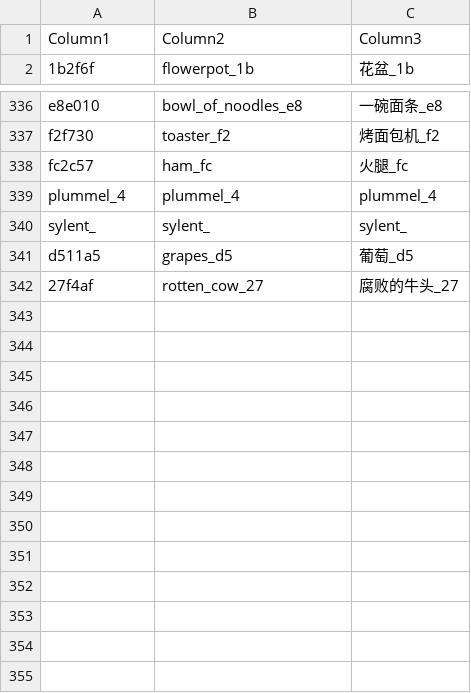
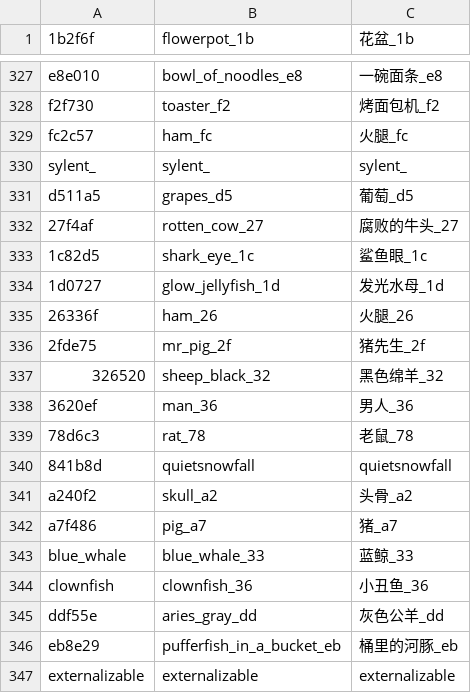
Before and after one commit to PumpkinJui/mm_head, a CSV file: templates/playerheads.csv, drawn as a sheet; only a part is shown, gaps mark what is left out; removed rows and columns are numbered as before the commit, all else as after; the diff covers the shown part only; the diff names each change by its address in the sheet, - before the commit and + after, or states it on an @@ line.

Commit message:
chore: 更新译名模板

```diff
--- a/templates/playerheads.csv
+++ b/templates/playerheads.csv
-row 1: Column1 | Column2 | Column3
-row 339: plummel_4 | plummel_4 | plummel_4
+row 333: 1c82d5 | shark_eye_1c | 鲨鱼眼_1c
+row 334: 1d0727 | glow_jellyfish_1d | 发光水母_1d
+row 335: 26336f | ham_26 | 火腿_26
+row 336: 2fde75 | mr_pig_2f | 猪先生_2f
+row 337: 326520 | sheep_black_32 | 黑色绵羊_32
+row 338: 3620ef | man_36 | 男人_36
+row 339: 78d6c3 | rat_78 | 老鼠_78
+row 340: 841b8d | quietsnowfall | quietsnowfall
+row 341: a240f2 | skull_a2 | 头骨_a2
+row 342: a7f486 | pig_a7 | 猪_a7
+row 343: blue_whale | blue_whale_33 | 蓝鲸_33
+row 344: clownfish | clownfish_36 | 小丑鱼_36
+row 345: ddf55e | aries_gray_dd | 灰色公羊_dd
+row 346: eb8e29 | pufferfish_in_a_bucket_eb | 桶里的河豚_eb
+row 347: externalizable | externalizable | externalizable
```
Also changed, not shown: 12 added rows and 8 removed rows elsewhere in this file.
